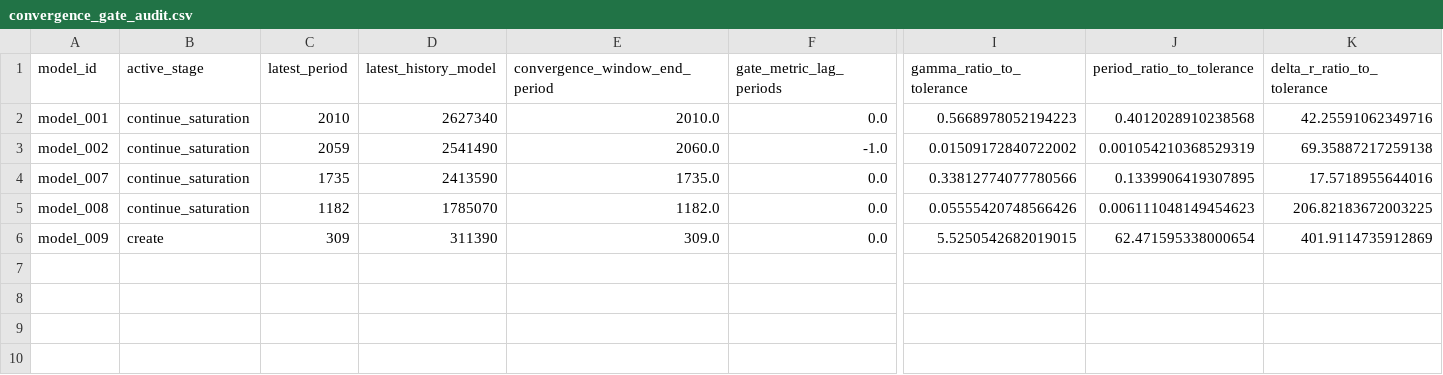
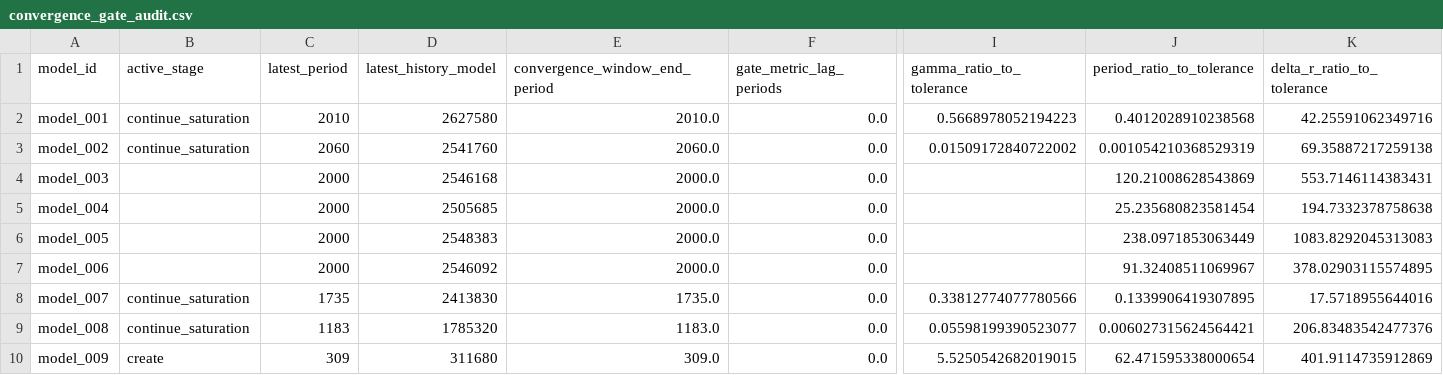
Before and after one commit to earlbellinger/kappa, a CSV file: site/metadata/convergence_gate_audit.csv, drawn as a sheet; only a part is shown, gaps mark what is left out; addresses are those after the commit; rows hold the shown columns only; the diff names each change by its address in the sheet, - before the commit and + after, or states it on an @@ line.

Commit message:
Refresh batch status snapshot

```diff
--- a/site/metadata/convergence_gate_audit.csv
+++ b/site/metadata/convergence_gate_audit.csv
-D2 (latest_history_model): 2627340
+D2 (latest_history_model): 2627580
-C3 (latest_period): 2059
+C3 (latest_period): 2060
-D3 (latest_history_model): 2541490
+D3 (latest_history_model): 2541760
-F3 (gate_metric_lag_periods): -1.0
+F3 (gate_metric_lag_periods): 0.0
+row 4: model_003 |  | 2000 | 2546168 | 2000.0 | 0.0 |  | 120.21008628543869 | 553.7146114383431
+row 5: model_004 |  | 2000 | 2505685 | 2000.0 | 0.0 |  | 25.235680823581454 | 194.7332378758638
+row 6: model_005 |  | 2000 | 2548383 | 2000.0 | 0.0 |  | 238.0971853063449 | 1083.8292045313083
+row 7: model_006 |  | 2000 | 2546092 | 2000.0 | 0.0 |  | 91.32408511069967 | 378.02903115574895
-D8 (latest_history_model): 2413590
+D8 (latest_history_model): 2413830
-C9 (latest_period): 1182
+C9 (latest_period): 1183
-D9 (latest_history_model): 1785070
+D9 (latest_history_model): 1785320
-E9 (convergence_window_end_period): 1182.0
+E9 (convergence_window_end_period): 1183.0
-I9 (gamma_ratio_to_tolerance): 0.05555420748566426
+I9 (gamma_ratio_to_tolerance): 0.05598199390523077
-J9 (period_ratio_to_tolerance): 0.006111048149454623
+J9 (period_ratio_to_tolerance): 0.006027315624564421
-K9 (delta_r_ratio_to_tolerance): 206.82183672003225
+K9 (delta_r_ratio_to_tolerance): 206.83483542477376
-D10 (latest_history_model): 311390
+D10 (latest_history_model): 311680
```
Also changed, not shown: site/metadata/analysis_completion_status.csv, site/metadata/convergence_forecast_last100.csv, 16 other files.
